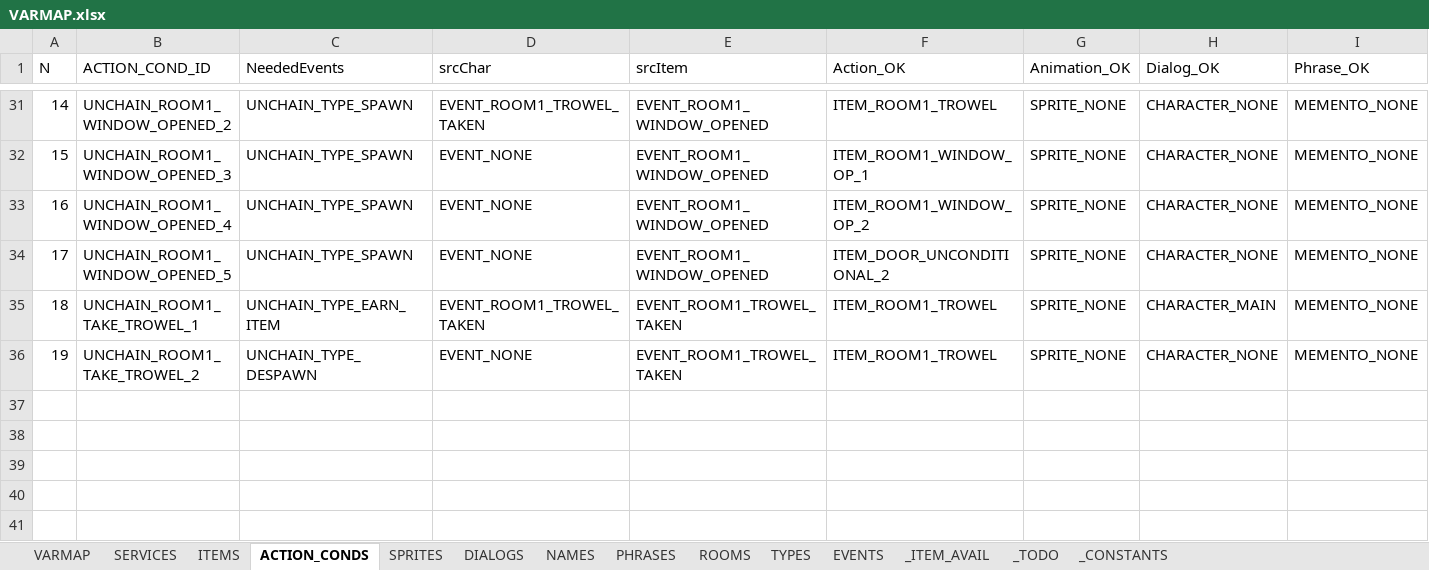
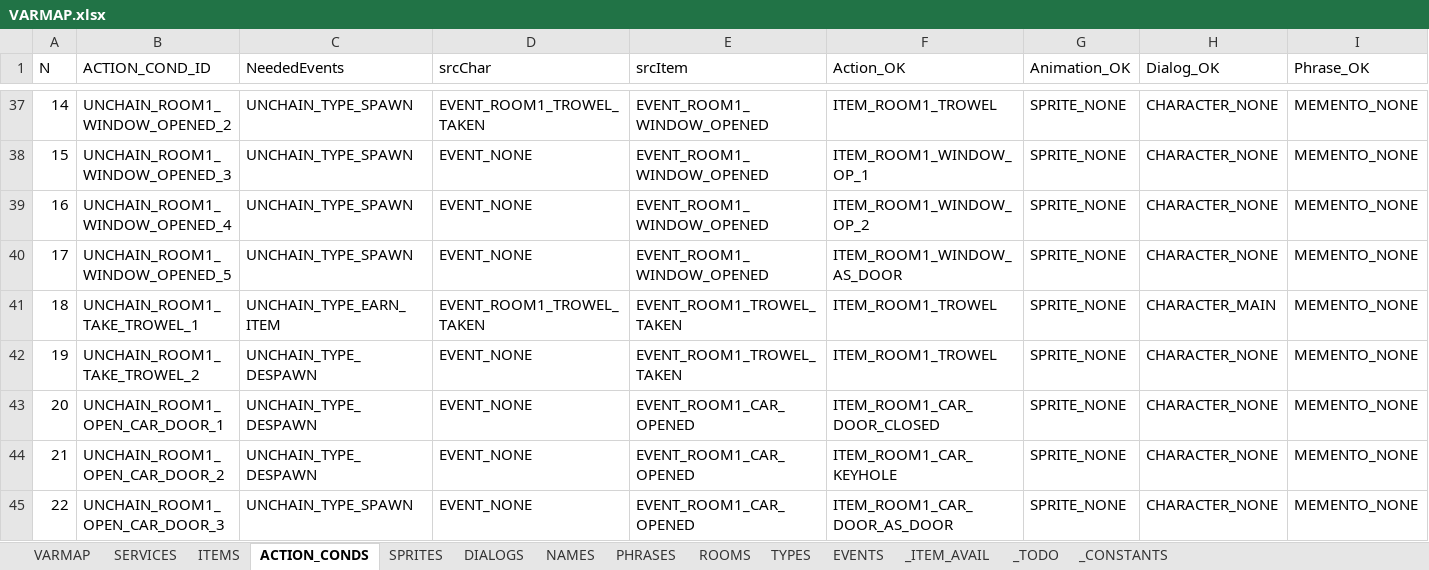
Before and after one commit to ivor4/Goblins3_AnotherQuest, an Excel workbook: VARMAP_Generator/VARMAP.xlsx, sheet ACTION_CONDS, drawn as a sheet; only a part is shown, gaps mark what is left out; values as stored, in another font and other column widths than the file's, no borders; charts and pictures and table styles not drawn; addresses are those after the commit; rows hold the shown columns only; the diff covers the shown part only; the diff names each change by its address in the sheet, - before the commit and + after, or states it on an @@ line.

```diff
--- a/VARMAP_Generator/VARMAP.xlsx (sheet ACTION_CONDS)
+++ b/VARMAP_Generator/VARMAP.xlsx (sheet ACTION_CONDS)
-F40 (Action_OK): ITEM_DOOR_UNCONDITIONAL_2
+F40 (Action_OK): ITEM_ROOM1_WINDOW_AS_DOOR
+row 43: 20 | UNCHAIN_ROOM1_OPEN_CAR_DOOR_1 | UNCHAIN_TYPE_DESPAWN | EVENT_NONE | EVENT_ROOM1_CAR_OPENED | ITEM_ROOM1_CAR_DOOR_CLOSED | SPRITE_NONE | CHARACTER_NONE | MEMENTO_NONE
+row 44: 21 | UNCHAIN_ROOM1_OPEN_CAR_DOOR_2 | UNCHAIN_TYPE_DESPAWN | EVENT_NONE | EVENT_ROOM1_CAR_OPENED | ITEM_ROOM1_CAR_KEYHOLE | SPRITE_NONE | CHARACTER_NONE | MEMENTO_NONE
+row 45: 22 | UNCHAIN_ROOM1_OPEN_CAR_DOOR_3 | UNCHAIN_TYPE_SPAWN | EVENT_NONE | EVENT_ROOM1_CAR_OPENED | ITEM_ROOM1_CAR_DOOR_AS_DOOR | SPRITE_NONE | CHARACTER_NONE | MEMENTO_NONE
```
Also changed, not shown: 12 added rows and row numbers in column A elsewhere in this sheet, sheet ITEMS, sheet SPRITES, sheet NAMES, sheet PHRASES, sheet EVENTS, sheet ROOMS, 2 more sheets, formulas that keep their value, 45 other files.
